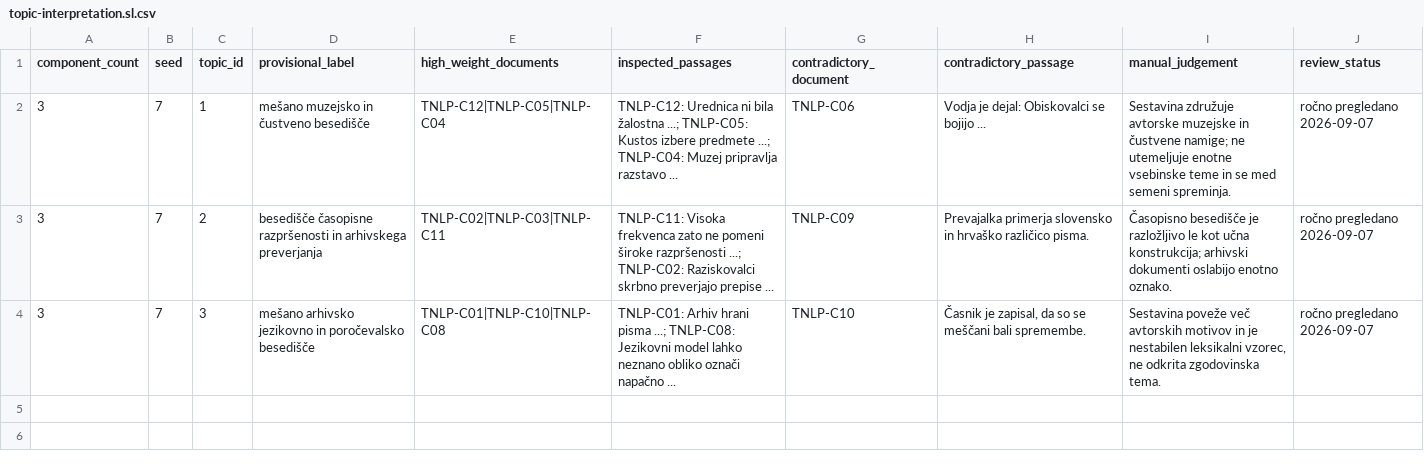
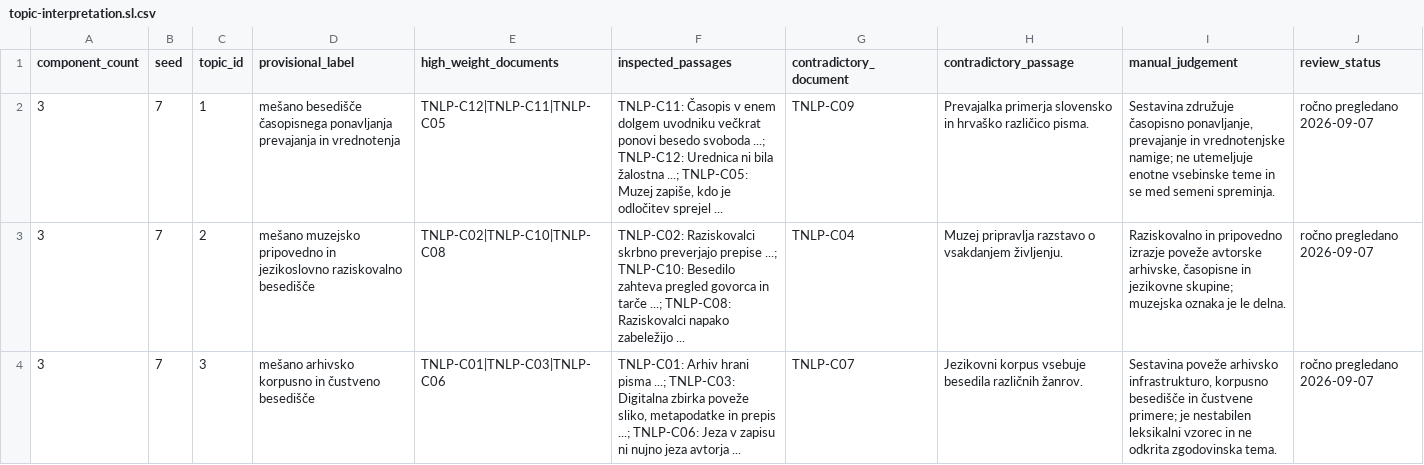
Before and after one commit to damjan-popic/digital-humanities-handbook, a CSV file: teaching-data/text-nlp-validation/reference/topic-interpretation.sl.csv, drawn as a sheet.

```diff
--- a/teaching-data/text-nlp-validation/reference/topic-interpretation.sl.csv
+++ b/teaching-data/text-nlp-validation/reference/topic-interpretation.sl.csv
@@ -1,4 +1,4 @@
 component_count,seed,topic_id,provisional_label,high_weight_documents,inspected_passages,contradictory_document,contradictory_passage,manual_judgement,review_status
-3,7,1,mešano muzejsko in čustveno besedišče,TNLP-C12|TNLP-C05|TNLP-C04,"TNLP-C12: Urednica ni bila žalostna ...; TNLP-C05: Kustos izbere predmete ...; TNLP-C04: Muzej pripravlja razstavo ...",TNLP-C06,"Vodja je dejal: Obiskovalci se bojijo ...","Sestavina združuje avtorske muzejske in čustvene namige; ne utemeljuje enotne vsebinske teme in se med semeni spreminja.",ročno pregledano 2026-09-07
-3,7,2,besedišče časopisne razpršenosti in arhivskega preverjanja,TNLP-C02|TNLP-C03|TNLP-C11,"TNLP-C11: Visoka frekvenca zato ne pomeni široke razpršenosti ...; TNLP-C02: Raziskovalci skrbno preverjajo prepise ...",TNLP-C09,"Prevajalka primerja slovensko in hrvaško različico pisma.","Časopisno besedišče je razložljivo le kot učna konstrukcija; arhivski dokumenti oslabijo enotno oznako.",ročno pregledano 2026-09-07
-3,7,3,mešano arhivsko jezikovno in poročevalsko besedišče,TNLP-C01|TNLP-C10|TNLP-C08,"TNLP-C01: Arhiv hrani pisma ...; TNLP-C08: Jezikovni model lahko neznano obliko označi napačno ...",TNLP-C10,"Časnik je zapisal, da so se meščani bali spremembe.","Sestavina poveže več avtorskih motivov in je nestabilen leksikalni vzorec, ne odkrita zgodovinska tema.",ročno pregledano 2026-09-07
+3,7,1,mešano besedišče časopisnega ponavljanja prevajanja in vrednotenja,TNLP-C12|TNLP-C11|TNLP-C05,"TNLP-C11: Časopis v enem dolgem uvodniku večkrat ponovi besedo svoboda ...; TNLP-C12: Urednica ni bila žalostna ...; TNLP-C05: Muzej zapiše, kdo je odločitev sprejel ...",TNLP-C09,"Prevajalka primerja slovensko in hrvaško različico pisma.","Sestavina združuje časopisno ponavljanje, prevajanje in vrednotenjske namige; ne utemeljuje enotne vsebinske teme in se med semeni spreminja.",ročno pregledano 2026-09-07
+3,7,2,mešano muzejsko pripovedno in jezikoslovno raziskovalno besedišče,TNLP-C02|TNLP-C10|TNLP-C08,"TNLP-C02: Raziskovalci skrbno preverjajo prepise ...; TNLP-C10: Besedilo zahteva pregled govorca in tarče ...; TNLP-C08: Raziskovalci napako zabeležijo ...",TNLP-C04,"Muzej pripravlja razstavo o vsakdanjem življenju.","Raziskovalno in pripovedno izrazje poveže avtorske arhivske, časopisne in jezikovne skupine; muzejska oznaka je le delna.",ročno pregledano 2026-09-07
+3,7,3,mešano arhivsko korpusno in čustveno besedišče,TNLP-C01|TNLP-C03|TNLP-C06,"TNLP-C01: Arhiv hrani pisma ...; TNLP-C03: Digitalna zbirka poveže sliko, metapodatke in prepis ...; TNLP-C06: Jeza v zapisu ni nujno jeza avtorja ...",TNLP-C07,"Jezikovni korpus vsebuje besedila različnih žanrov.","Sestavina poveže arhivsko infrastrukturo, korpusno besedišče in čustvene primere; je nestabilen leksikalni vzorec in ne odkrita zgodovinska tema.",ročno pregledano 2026-09-07
```
Also changed, not shown: teaching-data/text-nlp-validation/interim/topics/topic-components.csv, teaching-data/text-nlp-validation/interim/topics/topic-documents.csv, 56 other files.
